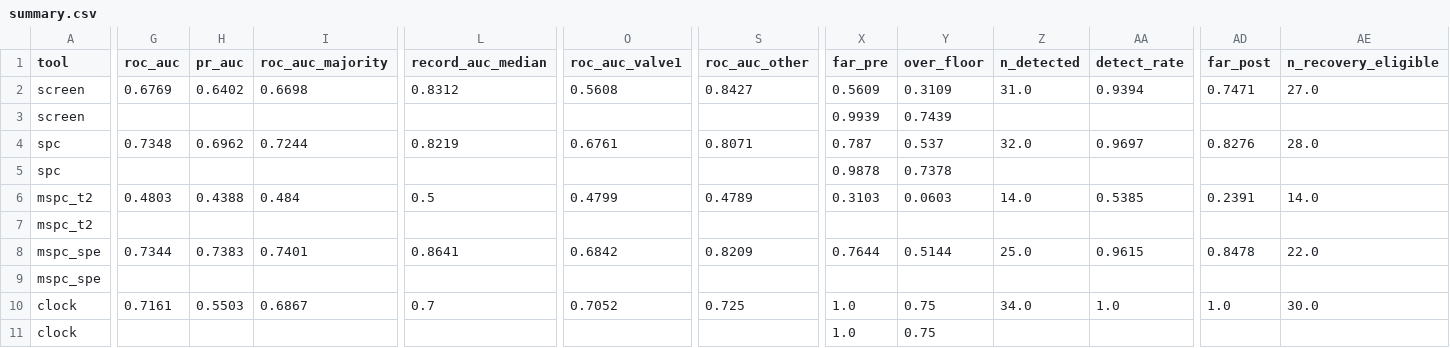
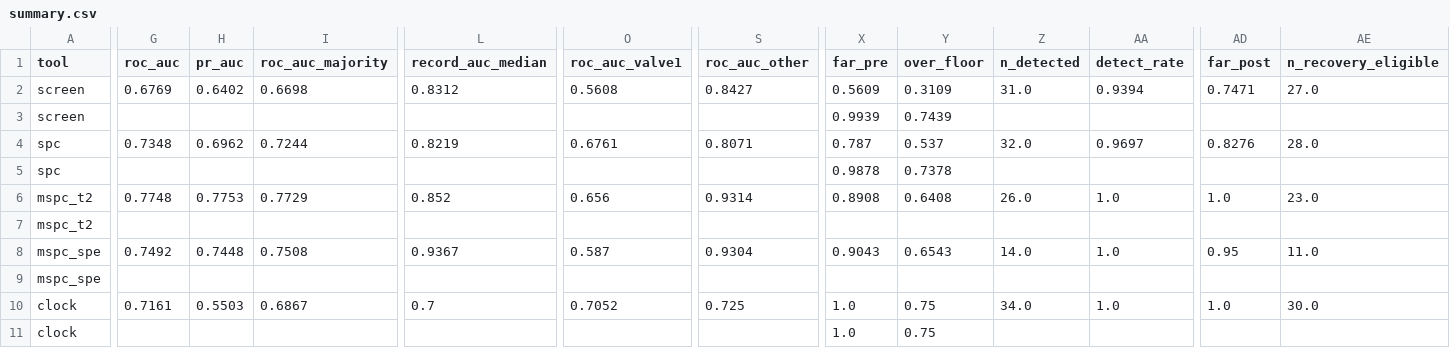
Before and after one commit to NorthernLightx/tsdive, a CSV file: examples/studies/skab/results/summary.csv, drawn as a sheet; only a part is shown, gaps mark what is left out; removed rows and columns are numbered as before the commit, all else as after; rows hold the shown columns only; the diff covers the shown part only; the diff names each change by its address in the sheet, - before the commit and + after, or states it on an @@ line.

```diff
--- a/examples/studies/skab/results/summary.csv
+++ b/examples/studies/skab/results/summary.csv
-G6 (roc_auc): 0.4803
+G6 (roc_auc): 0.7748
-H6 (pr_auc): 0.4388
+H6 (pr_auc): 0.7753
-I6 (roc_auc_majority): 0.484
+I6 (roc_auc_majority): 0.7729
-L6 (record_auc_median): 0.5
+L6 (record_auc_median): 0.852
-O6 (roc_auc_valve1): 0.4799
+O6 (roc_auc_valve1): 0.656
-S6 (roc_auc_other): 0.4789
+S6 (roc_auc_other): 0.9314
-X6 (far_pre): 0.3103
+X6 (far_pre): 0.8908
-Y6 (over_floor): 0.0603
+Y6 (over_floor): 0.6408
-Z6 (n_detected): 14.0
+Z6 (n_detected): 26.0
-AA6 (detect_rate): 0.5385
+AA6 (detect_rate): 1.0
-AD6 (far_post): 0.2391
+AD6 (far_post): 1.0
-AE6 (n_recovery_eligible): 14.0
+AE6 (n_recovery_eligible): 23.0
-row 8: mspc_spe | 0.7344 | 0.7383 | 0.7401 | 0.8641 | 0.6842 | 0.8209 | 0.7644 | 0.5144 | 25.0 | 0.9615 | 0.8478 | 22.0
+row 8: mspc_spe | 0.7492 | 0.7448 | 0.7508 | 0.9367 | 0.587 | 0.9304 | 0.9043 | 0.6543 | 14.0 | 1.0 | 0.95 | 11.0
```
Also changed, not shown: 2 edited cells elsewhere in this file, examples/studies/skab/results/per_record.csv, examples/studies/skab/results/score_by_phase.csv, 7 other files.
